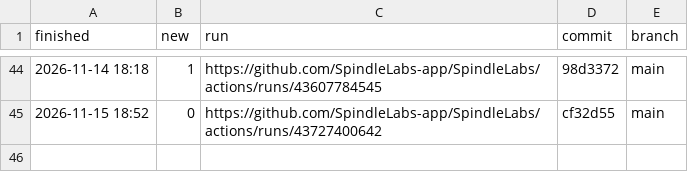
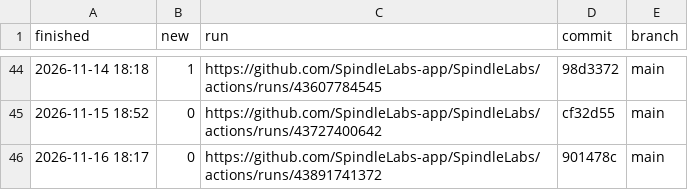
Before and after one commit to SpindleLabs-app/SpindleLabs, a CSV file: new-failures.csv, drawn as a sheet; only a part is shown, gaps mark what is left out.

```diff
--- a/new-failures.csv
+++ b/new-failures.csv
@@ -45 +45,2 @@ finished,new,run,commit,branch
 2026-11-15 18:52,0,https://github.com/SpindleLabs-app/SpindleLabs/actions/runs/43727400642,cf32d55,main
+2026-11-16 18:17,0,https://github.com/SpindleLabs-app/SpindleLabs/actions/runs/43891741372,901478c,main
```
Also changed, not shown: 11 other files.
